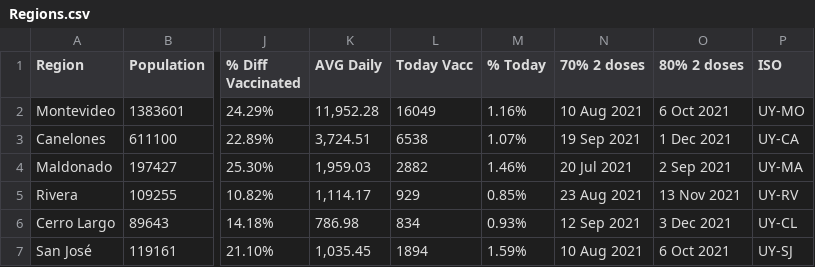
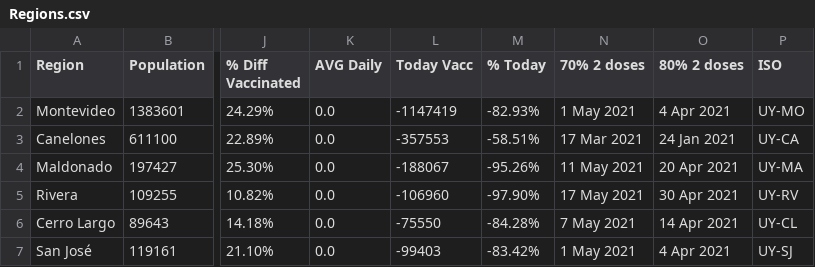
Before and after one commit to 3dgiordano/covid-19-uy-vacc-data, a CSV file: data/Regions.csv, drawn as a sheet; only a part is shown, gaps mark what is left out; the diff covers the shown part only; the diff names each change by its address in the sheet, - before the commit and + after, or states it on an @@ line.

```diff
--- a/data/Regions.csv
+++ b/data/Regions.csv
-K2 (AVG Daily): 11,952.28
+K2 (AVG Daily): 0.0
-L2 (Today Vacc): 16049
+L2 (Today Vacc): -1147419
-M2 (% Today): 1.16%
+M2 (% Today): -82.93%
-N2 (70% 2 doses): 10 Aug 2021
+N2 (70% 2 doses): 1 May 2021
-O2 (80% 2 doses): 6 Oct 2021
+O2 (80% 2 doses): 4 Apr 2021
-K3 (AVG Daily): 3,724.51
+K3 (AVG Daily): 0.0
-L3 (Today Vacc): 6538
+L3 (Today Vacc): -357553
-M3 (% Today): 1.07%
+M3 (% Today): -58.51%
-N3 (70% 2 doses): 19 Sep 2021
+N3 (70% 2 doses): 17 Mar 2021
-O3 (80% 2 doses): 1 Dec 2021
+O3 (80% 2 doses): 24 Jan 2021
-K4 (AVG Daily): 1,959.03
+K4 (AVG Daily): 0.0
-L4 (Today Vacc): 2882
+L4 (Today Vacc): -188067
-M4 (% Today): 1.46%
+M4 (% Today): -95.26%
-N4 (70% 2 doses): 20 Jul 2021
+N4 (70% 2 doses): 11 May 2021
-O4 (80% 2 doses): 2 Sep 2021
+O4 (80% 2 doses): 20 Apr 2021
-K5 (AVG Daily): 1,114.17
+K5 (AVG Daily): 0.0
-L5 (Today Vacc): 929
+L5 (Today Vacc): -106960
-M5 (% Today): 0.85%
+M5 (% Today): -97.90%
-N5 (70% 2 doses): 23 Aug 2021
+N5 (70% 2 doses): 17 May 2021
-O5 (80% 2 doses): 13 Nov 2021
+O5 (80% 2 doses): 30 Apr 2021
-K6 (AVG Daily): 786.98
+K6 (AVG Daily): 0.0
-L6 (Today Vacc): 834
+L6 (Today Vacc): -75550
-M6 (% Today): 0.93%
+M6 (% Today): -84.28%
-N6 (70% 2 doses): 12 Sep 2021
+N6 (70% 2 doses): 7 May 2021
-O6 (80% 2 doses): 3 Dec 2021
+O6 (80% 2 doses): 14 Apr 2021
-K7 (AVG Daily): 1,035.45
+K7 (AVG Daily): 0.0
-L7 (Today Vacc): 1894
+L7 (Today Vacc): -99403
-M7 (% Today): 1.59%
+M7 (% Today): -83.42%
-N7 (70% 2 doses): 10 Aug 2021
+N7 (70% 2 doses): 1 May 2021
-O7 (80% 2 doses): 6 Oct 2021
+O7 (80% 2 doses): 4 Apr 2021
```
Also changed, not shown: 65 edited cells elsewhere in this file, data/Subnational.csv, data/Uruguay.csv.
